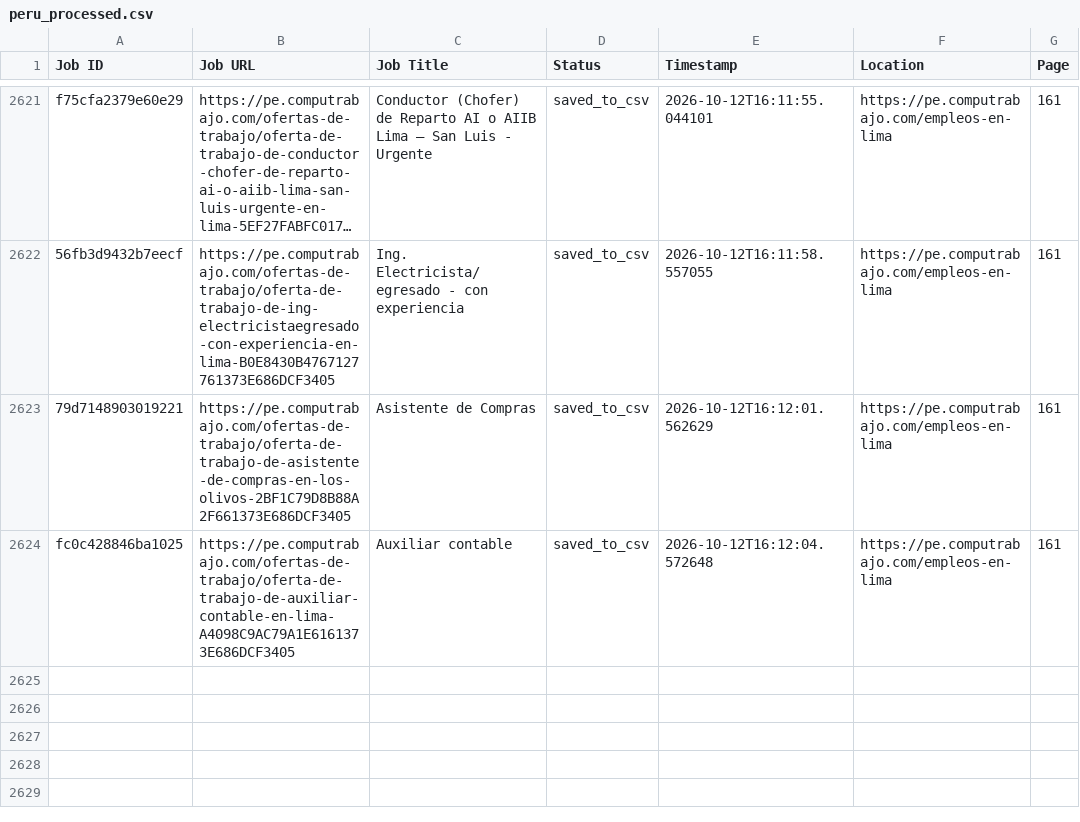
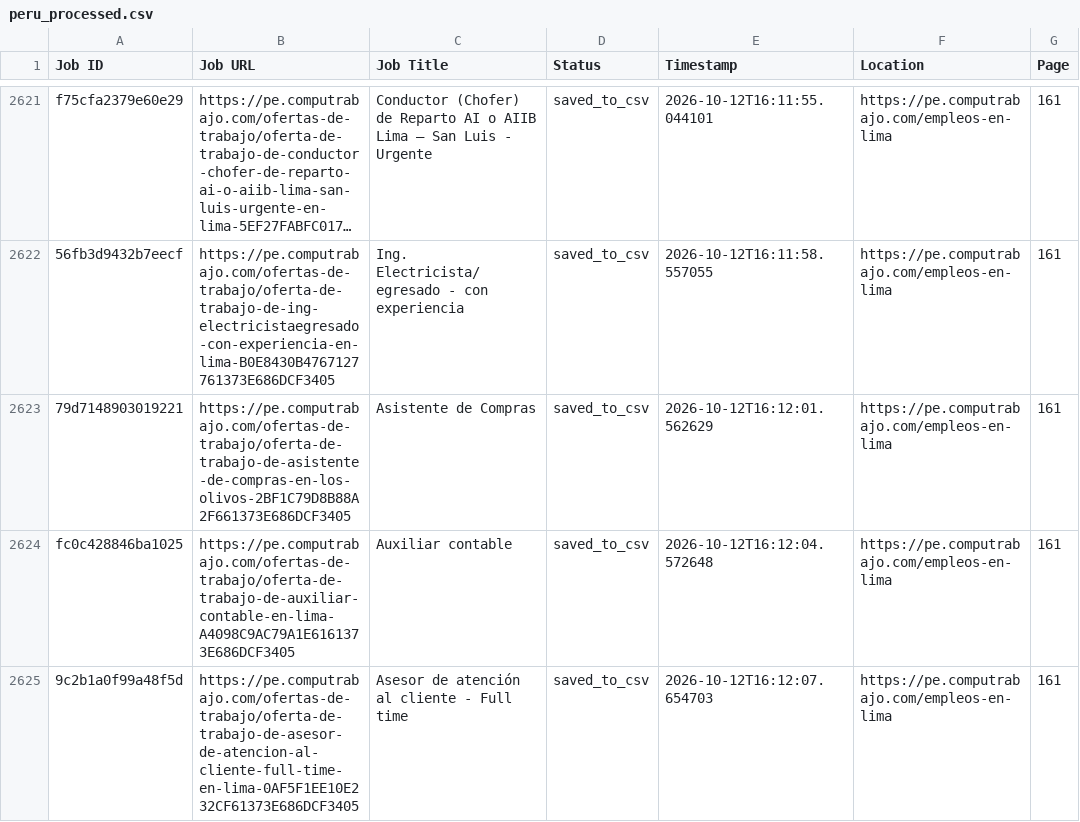
Before and after one commit to liliankason/computrabajo_peru_scraper, a CSV file: peru_processed.csv, drawn as a sheet; only a part is shown, gaps mark what is left out; long unchanged cells end in …; the diff names each change by its address in the sheet, - before the commit and + after, or states it on an @@ line.

```diff
--- a/peru_processed.csv
+++ b/peru_processed.csv
+row 2625: 9c2b1a0f99a48f5d | https://pe.computrabajo.com/ofertas-de-trabajo/oferta-de-trabajo-de-asesor-de-atencion-al-cliente-full-time-en-lima-0AF5F1EE10E232CF61373E686DCF3405 | Asesor de atención al cliente - Full time | saved_to_csv | 2026-10-12T16:12:07.654703 | https://pe.computrabajo.com/empleos-en-lima | 161
```
Also changed, not shown: 2 other files.
